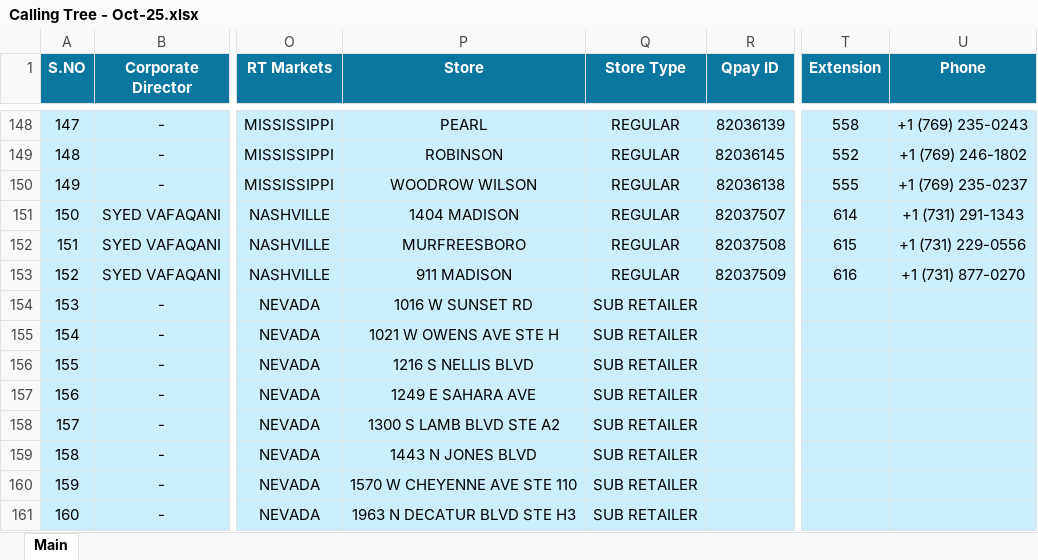
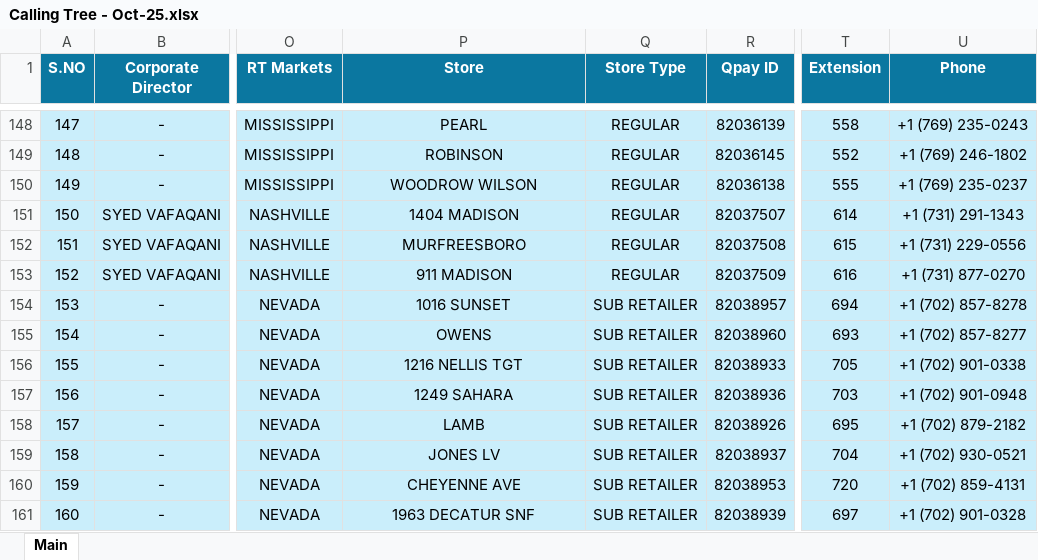
Before and after one commit to MuhammadMahee/CallingTree_Dashboard, an Excel workbook: Calling_Trees/Calling Tree - Oct-25.xlsx, sheet Main, drawn as a sheet; only a part is shown, gaps mark what is left out; values as stored, in another font and other column widths than the file's, no borders; conditional formats not drawn; the diff covers the shown part only; the diff names each change by its address in the sheet, - before the commit and + after, or states it on an @@ line.

Commit message:
New Stores Added

```diff
--- a/Calling_Trees/Calling Tree - Oct-25.xlsx (sheet Main)
+++ b/Calling_Trees/Calling Tree - Oct-25.xlsx (sheet Main)
-P154 (Store): 1016 W SUNSET RD
+P154 (Store): 1016 SUNSET
-R154 (Qpay ID): (empty)
+R154 (Qpay ID): 82038957
-T154 (Extension): (empty)
+T154 (Extension): 694
-U154 (Phone): (empty)
+U154 (Phone): +1 (702) 857-8278
-P155 (Store): 1021 W OWENS AVE STE H
+P155 (Store): OWENS
-R155 (Qpay ID): (empty)
+R155 (Qpay ID): 82038960
-T155 (Extension): (empty)
+T155 (Extension): 693
-U155 (Phone): (empty)
+U155 (Phone): +1 (702) 857-8277
-P156 (Store): 1216 S NELLIS BLVD
+P156 (Store): 1216 NELLIS TGT
-R156 (Qpay ID): (empty)
+R156 (Qpay ID): 82038933
-T156 (Extension): (empty)
+T156 (Extension): 705
-U156 (Phone): (empty)
+U156 (Phone): +1 (702) 901-0338
-P157 (Store): 1249 E SAHARA AVE
+P157 (Store): 1249 SAHARA
-R157 (Qpay ID): (empty)
+R157 (Qpay ID): 82038936
-T157 (Extension): (empty)
+T157 (Extension): 703
-U157 (Phone): (empty)
+U157 (Phone): +1 (702) 901-0948
-P158 (Store): 1300 S LAMB BLVD STE A2
+P158 (Store): LAMB
-R158 (Qpay ID): (empty)
+R158 (Qpay ID): 82038926
-T158 (Extension): (empty)
+T158 (Extension): 695
-U158 (Phone): (empty)
+U158 (Phone): +1 (702) 879-2182
-P159 (Store): 1443 N JONES BLVD
+P159 (Store): JONES LV
-R159 (Qpay ID): (empty)
+R159 (Qpay ID): 82038937
-T159 (Extension): (empty)
+T159 (Extension): 704
-U159 (Phone): (empty)
+U159 (Phone): +1 (702) 930-0521
-P160 (Store): 1570 W CHEYENNE AVE STE 110
+P160 (Store): CHEYENNE AVE
-R160 (Qpay ID): (empty)
+R160 (Qpay ID): 82038953
-T160 (Extension): (empty)
+T160 (Extension): 720
-U160 (Phone): (empty)
+U160 (Phone): +1 (702) 859-4131
-P161 (Store): 1963 N DECATUR BLVD STE H3
+P161 (Store): 1963 DECATUR SNF
-R161 (Qpay ID): (empty)
+R161 (Qpay ID): 82038939
-T161 (Extension): (empty)
+T161 (Extension): 697
-U161 (Phone): (empty)
+U161 (Phone): +1 (702) 901-0328
```
Also changed, not shown: 90 edited cells and cell formats elsewhere in this sheet.
